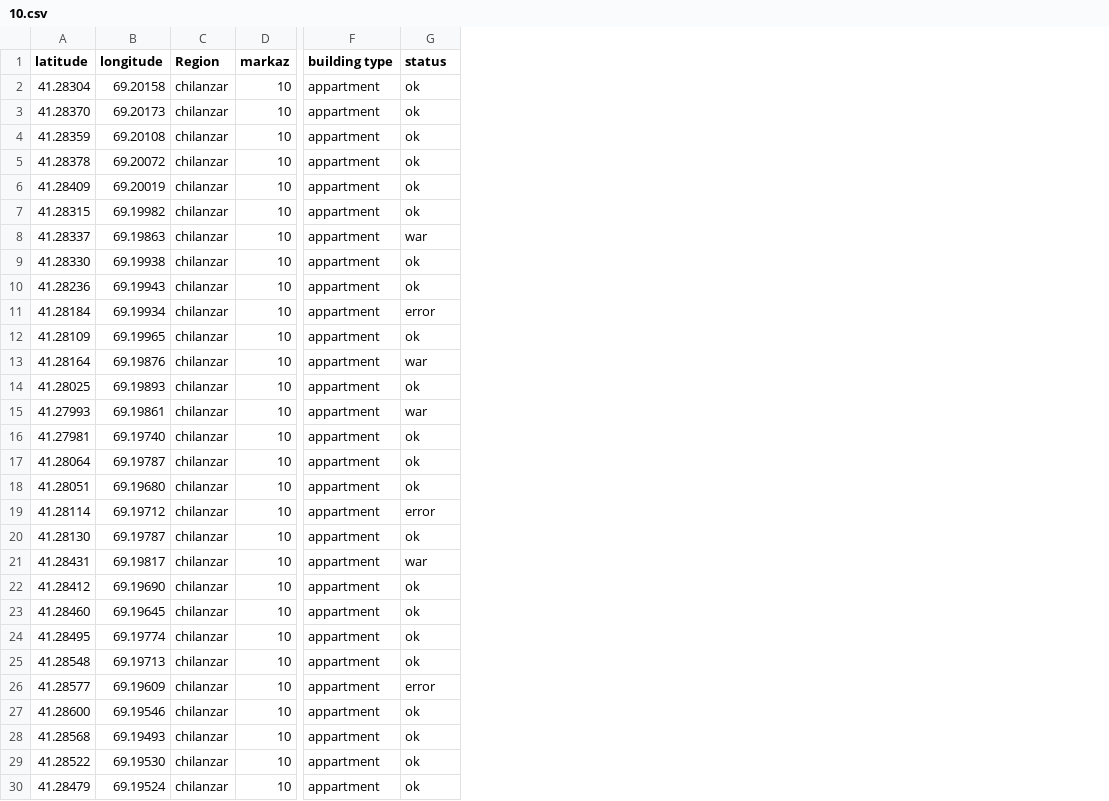
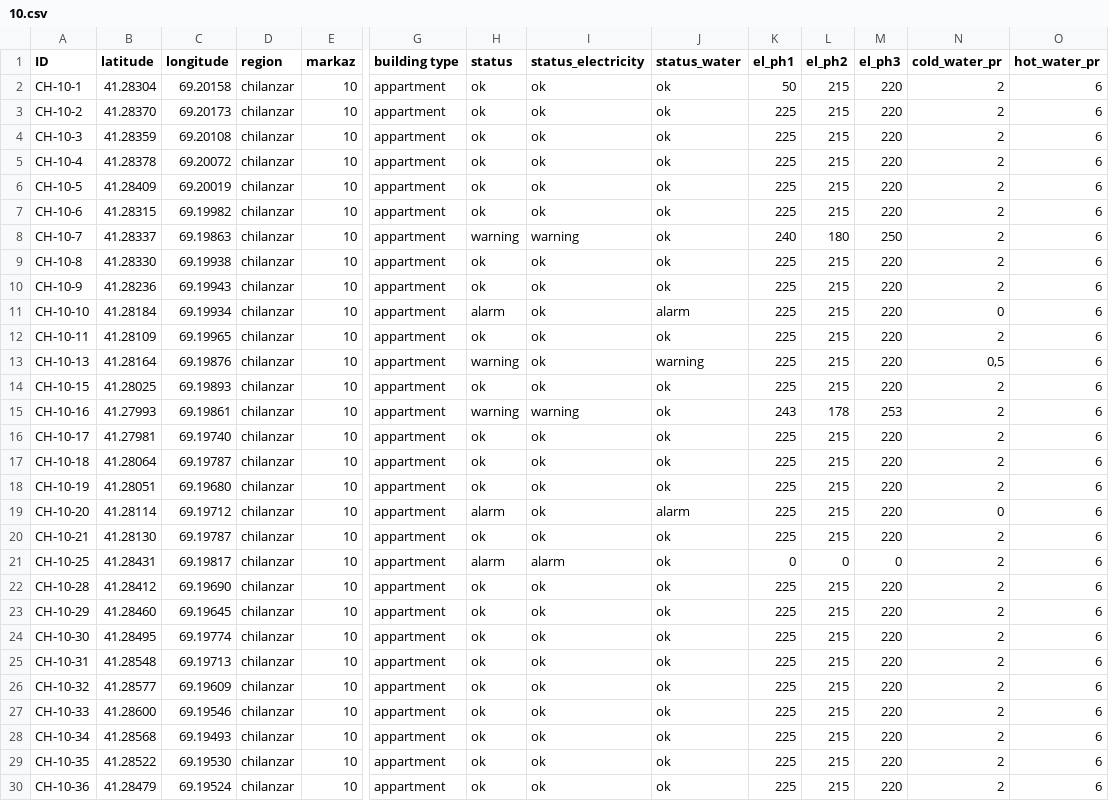
Before and after one commit to a-afanasyev/leaflet, a CSV file: data/10.csv, drawn as a sheet; only a part is shown, gaps mark what is left out; addresses are those after the commit; the diff names each change by its address in the sheet, - before the commit and + after, or states it on an @@ line.

```diff
--- a/data/10.csv
+++ b/data/10.csv
+column A (ID), rows 2-30: CH-10-1 | CH-10-2 | CH-10-3 | CH-10-4 | CH-10-5 | CH-10-6 | CH-10-7 | CH-10-8 | CH-10-9 | CH-10-10 | CH-10-11 | CH-10-13 | CH-10-15 | CH-10-16 | CH-10-17 | CH-10-18 | CH-10-19 | CH-10-20 | CH-10-21 | CH-10-25 | CH-10-28 | CH-10-29 | CH-10-30 | CH-10-31 | CH-10-32 | CH-10-33 | CH-10-34 | CH-10-35 | CH-10-36
+column I (status_electricity), rows 2-30: ok | ok | ok | ok | ok | ok | warning | ok | ok | ok | ok | ok | ok | warning | ok | ok | ok | ok | ok | alarm | ok | ok | ok | ok | ok | ok | ok | ok | ok
+column J (status_water), rows 2-30: ok | ok | ok | ok | ok | ok | ok | ok | ok | alarm | ok | warning | ok | ok | ok | ok | ok | alarm | ok | ok | ok | ok | ok | ok | ok | ok | ok | ok | ok
+column K (el_ph1), rows 2-30: 50 | 225 | 225 | 225 | 225 | 225 | 240 | 225 | 225 | 225 | 225 | 225 | 225 | 243 | 225 | 225 | 225 | 225 | 225 | 0 | 225 | 225 | 225 | 225 | 225 | 225 | 225 | 225 | 225
+column L (el_ph2), rows 2-30: 215 | 215 | 215 | 215 | 215 | 215 | 180 | 215 | 215 | 215 | 215 | 215 | 215 | 178 | 215 | 215 | 215 | 215 | 215 | 0 | 215 | 215 | 215 | 215 | 215 | 215 | 215 | 215 | 215
+column M (el_ph3), rows 2-30: 220 | 220 | 220 | 220 | 220 | 220 | 250 | 220 | 220 | 220 | 220 | 220 | 220 | 253 | 220 | 220 | 220 | 220 | 220 | 0 | 220 | 220 | 220 | 220 | 220 | 220 | 220 | 220 | 220
+column N (cold_water_pr), rows 2-30: 2 | 2 | 2 | 2 | 2 | 2 | 2 | 2 | 2 | 0 | 2 | 0,5 | 2 | 2 | 2 | 2 | 2 | 0 | 2 | 2 | 2 | 2 | 2 | 2 | 2 | 2 | 2 | 2 | 2
+column O (hot_water_pr), rows 2-30: all 6
-D1: Region
+D1: region
-H8 (status): war
+H8 (status): warning
-H11 (status): error
+H11 (status): alarm
-H13 (status): war
+H13 (status): warning
-H15 (status): war
+H15 (status): warning
-H19 (status): error
+H19 (status): alarm
-H21 (status): war
+H21 (status): alarm
-H26 (status): error
+H26 (status): ok
```
Also changed, not shown: 15 other files.
